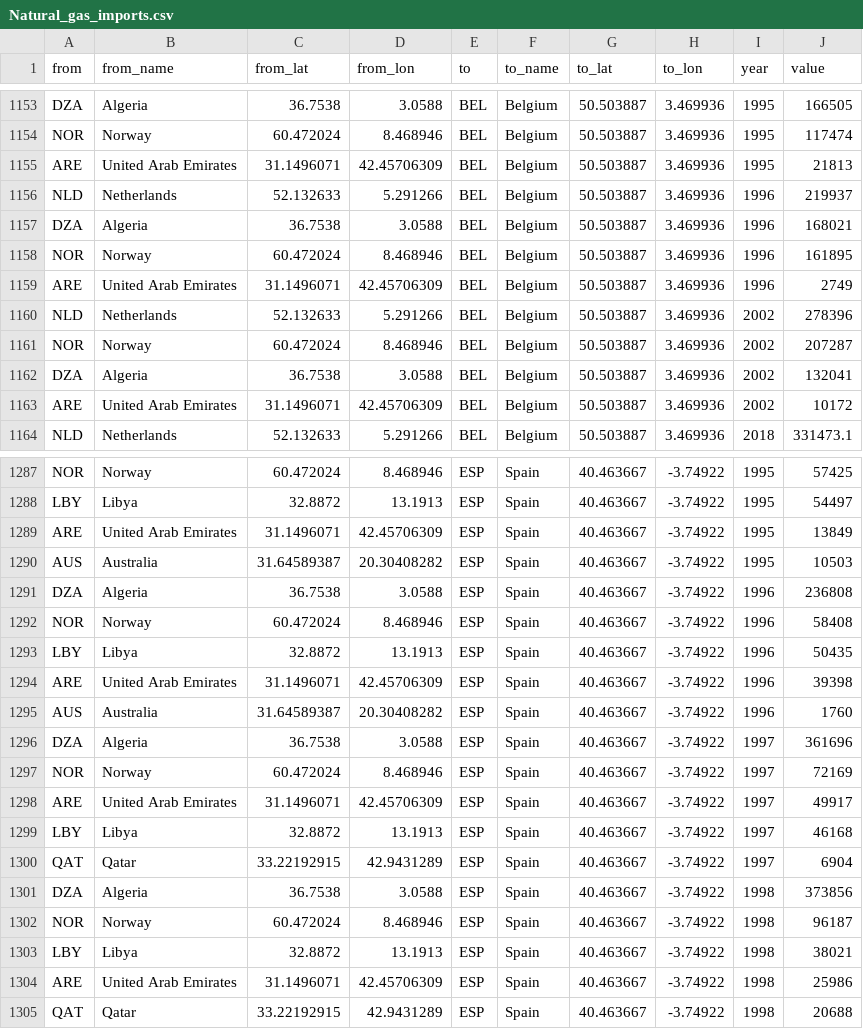
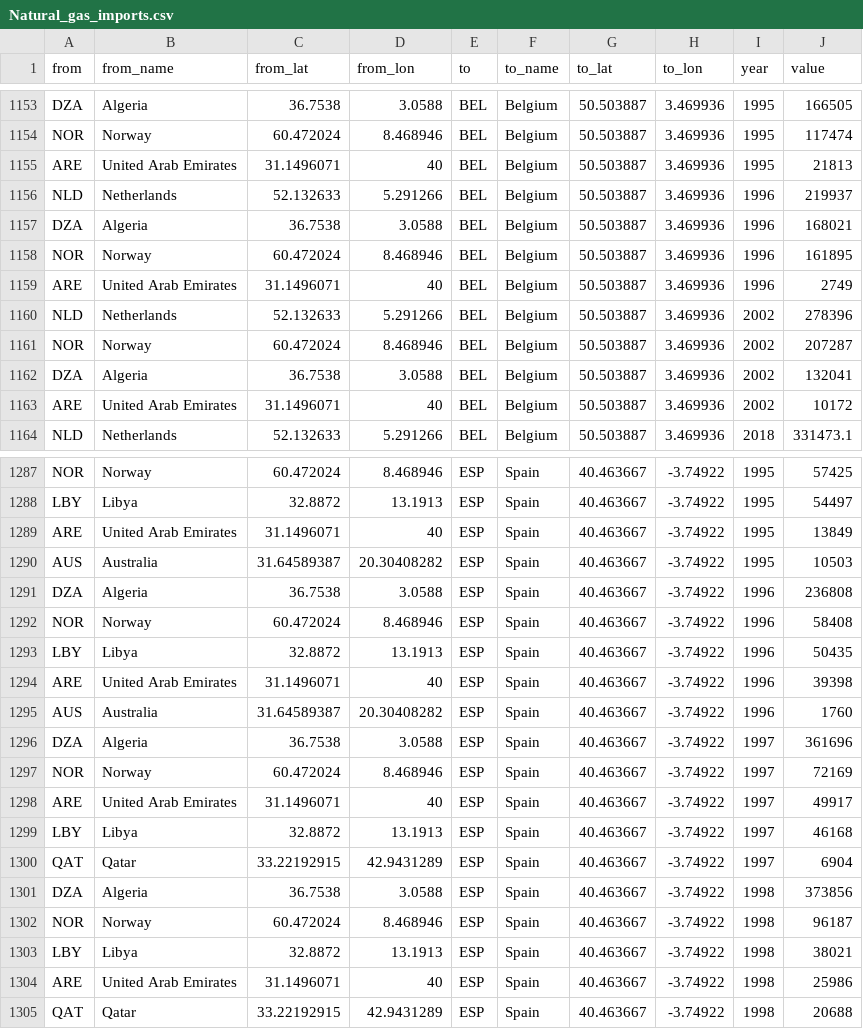
Before and after one commit to SctMccoll/Week-10-Homework, a CSV file: Data/Natural_gas_imports.csv, drawn as a sheet; only a part is shown, gaps mark what is left out; the diff covers the shown part only.

```diff
--- a/Data/Natural_gas_imports.csv
+++ b/Data/Natural_gas_imports.csv
@@ -1154,3 +1154,3 @@ DZA,Algeria,36.7538,3.0588,BEL,Belgium,50.503887,3.469936,1995,166505
 NOR,Norway,60.472024,8.468946,BEL,Belgium,50.503887,3.469936,1995,117474
-ARE,United Arab Emirates ,31.1496071,42.45706309,BEL,Belgium,50.503887,3.469936,1995,21813
+ARE,United Arab Emirates ,31.1496071,40,BEL,Belgium,50.503887,3.469936,1995,21813
 NLD,Netherlands,52.132633,5.291266,BEL,Belgium,50.503887,3.469936,1996,219937
@@ -1158,3 +1158,3 @@ DZA,Algeria,36.7538,3.0588,BEL,Belgium,50.503887,3.469936,1996,168021
 NOR,Norway,60.472024,8.468946,BEL,Belgium,50.503887,3.469936,1996,161895
-ARE,United Arab Emirates ,31.1496071,42.45706309,BEL,Belgium,50.503887,3.469936,1996,2749
+ARE,United Arab Emirates ,31.1496071,40,BEL,Belgium,50.503887,3.469936,1996,2749
 NLD,Netherlands,52.132633,5.291266,BEL,Belgium,50.503887,3.469936,2002,278396
@@ -1162,3 +1162,3 @@ NOR,Norway,60.472024,8.468946,BEL,Belgium,50.503887,3.469936,2002,207287
 DZA,Algeria,36.7538,3.0588,BEL,Belgium,50.503887,3.469936,2002,132041
-ARE,United Arab Emirates ,31.1496071,42.45706309,BEL,Belgium,50.503887,3.469936,2002,10172
+ARE,United Arab Emirates ,31.1496071,40,BEL,Belgium,50.503887,3.469936,2002,10172
 NLD,Netherlands,52.132633,5.291266,BEL,Belgium,50.503887,3.469936,2018,331473.1
@@ -1288,3 +1288,3 @@ NOR,Norway,60.472024,8.468946,ESP,Spain,40.463667,-3.74922,1995,57425
 LBY,Libya,32.8872,13.1913,ESP,Spain,40.463667,-3.74922,1995,54497
-ARE,United Arab Emirates ,31.1496071,42.45706309,ESP,Spain,40.463667,-3.74922,1995,13849
+ARE,United Arab Emirates ,31.1496071,40,ESP,Spain,40.463667,-3.74922,1995,13849
 AUS,Australia,31.64589387,20.30408282,ESP,Spain,40.463667,-3.74922,1995,10503
@@ -1293,3 +1293,3 @@ NOR,Norway,60.472024,8.468946,ESP,Spain,40.463667,-3.74922,1996,58408
 LBY,Libya,32.8872,13.1913,ESP,Spain,40.463667,-3.74922,1996,50435
-ARE,United Arab Emirates ,31.1496071,42.45706309,ESP,Spain,40.463667,-3.74922,1996,39398
+ARE,United Arab Emirates ,31.1496071,40,ESP,Spain,40.463667,-3.74922,1996,39398
 AUS,Australia,31.64589387,20.30408282,ESP,Spain,40.463667,-3.74922,1996,1760
@@ -1297,3 +1297,3 @@ DZA,Algeria,36.7538,3.0588,ESP,Spain,40.463667,-3.74922,1997,361696
 NOR,Norway,60.472024,8.468946,ESP,Spain,40.463667,-3.74922,1997,72169
-ARE,United Arab Emirates ,31.1496071,42.45706309,ESP,Spain,40.463667,-3.74922,1997,49917
+ARE,United Arab Emirates ,31.1496071,40,ESP,Spain,40.463667,-3.74922,1997,49917
 LBY,Libya,32.8872,13.1913,ESP,Spain,40.463667,-3.74922,1997,46168
@@ -1303,3 +1303,3 @@ NOR,Norway,60.472024,8.468946,ESP,Spain,40.463667,-3.74922,1998,96187
 LBY,Libya,32.8872,13.1913,ESP,Spain,40.463667,-3.74922,1998,38021
-ARE,United Arab Emirates ,31.1496071,42.45706309,ESP,Spain,40.463667,-3.74922,1998,25986
+ARE,United Arab Emirates ,31.1496071,40,ESP,Spain,40.463667,-3.74922,1998,25986
 QAT,Qatar,33.22192915,42.9431289,ESP,Spain,40.463667,-3.74922,1998,20688
```
Also changed, not shown: 3 edited cells elsewhere in this file.
